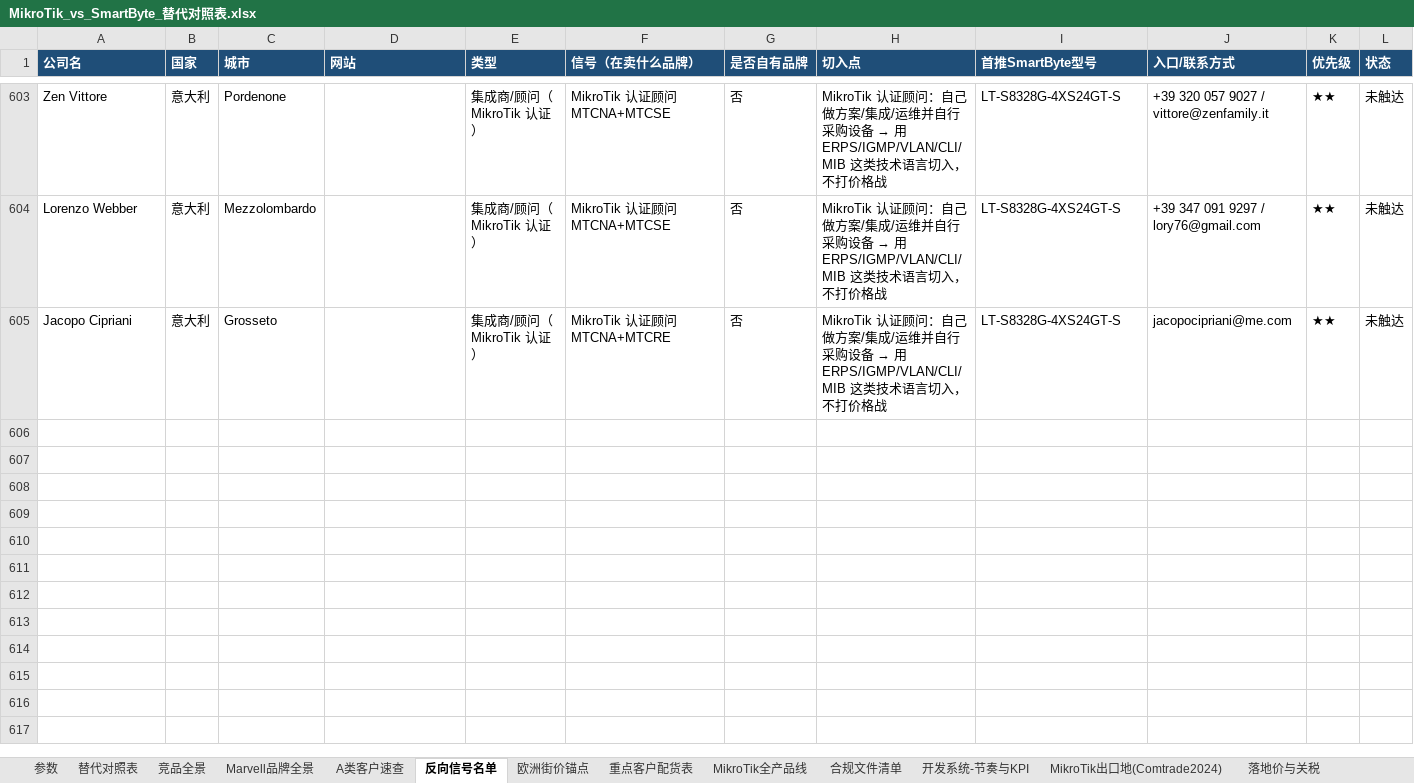
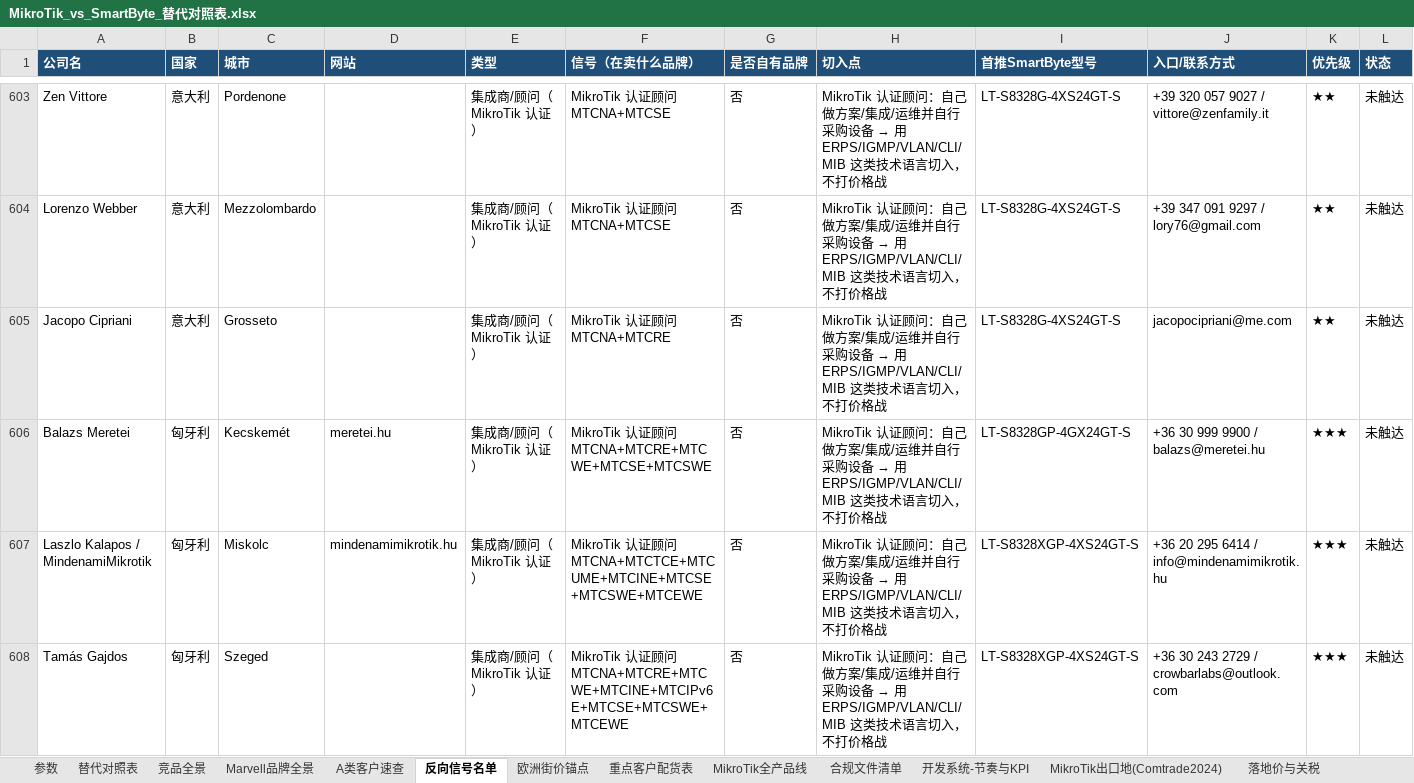
Before and after one commit to SimonSaga-202306/mikrotik-info, an Excel workbook: MikroTik_vs_SmartByte_替代对照表.xlsx, sheet 反向信号名单, drawn as a sheet; only a part is shown, gaps mark what is left out; values as stored, in another font and other column widths than the file's, no borders; rows hold the shown columns only; the diff covers the shown part only; the diff names each change by its address in the sheet, - before the commit and + after, or states it on an @@ line.

Commit message:
Hungarian and Romanian consultants, including two strong switching fits
Balazs Meretei builds large multicast networks for IPTV and
surveillance, which is where IGMP snooping and multicast VLANs stop
being marketing copy. Veaceslav Samburschii runs the Romanian MikroTik
academy, so what he teaches becomes what his students deploy. Romania's
first page only held two cards, so chunk 0 was checked as well.

Co-authored-by: arena-agent <297053741+arena-agent@users.noreply.github.com>

```diff
--- a/MikroTik_vs_SmartByte_替代对照表.xlsx (sheet 反向信号名单)
+++ b/MikroTik_vs_SmartByte_替代对照表.xlsx (sheet 反向信号名单)
+row 606: Balazs Meretei | 匈牙利 | Kecskemét | meretei.hu | 集成商/顾问（MikroTik 认证） | MikroTik 认证顾问 MTCNA+MTCRE+MTCWE+MTCSE+MTCSWE | 否 | MikroTik 认证顾问：自己做方案/集成/运维并自行采购设备 → 用 ERPS/IGMP/VLAN/CLI/MIB 这类技术语言切入，不打价格战 | LT-S8328GP-4GX24GT-S | +36 30 999 9900 / balazs@meretei.hu | ★★★ | 未触达
+row 607: Laszlo Kalapos / MindenamiMikrotik | 匈牙利 | Miskolc | mindenamimikrotik.hu | 集成商/顾问（MikroTik 认证） | MikroTik 认证顾问 MTCNA+MTCTCE+MTCUME+MTCINE+MTCSE+MTCSWE+MTCEWE | 否 | MikroTik 认证顾问：自己做方案/集成/运维并自行采购设备 → 用 ERPS/IGMP/VLAN/CLI/MIB 这类技术语言切入，不打价格战 | LT-S8328XGP-4XS24GT-S | +36 20 295 6414 / info@mindenamimikrotik.hu | ★★★ | 未触达
+row 608: Tamás Gajdos | 匈牙利 | Szeged |  | 集成商/顾问（MikroTik 认证） | MikroTik 认证顾问 MTCNA+MTCRE+MTCWE+MTCINE+MTCIPv6E+MTCSE+MTCSWE+MTCEWE | 否 | MikroTik 认证顾问：自己做方案/集成/运维并自行采购设备 → 用 ERPS/IGMP/VLAN/CLI/MIB 这类技术语言切入，不打价格战 | LT-S8328XGP-4XS24GT-S | +36 30 243 2729 / crowbarlabs@outlook.com | ★★★ | 未触达
```
Also changed, not shown: 8 added rows elsewhere in this sheet, 3 other files.
